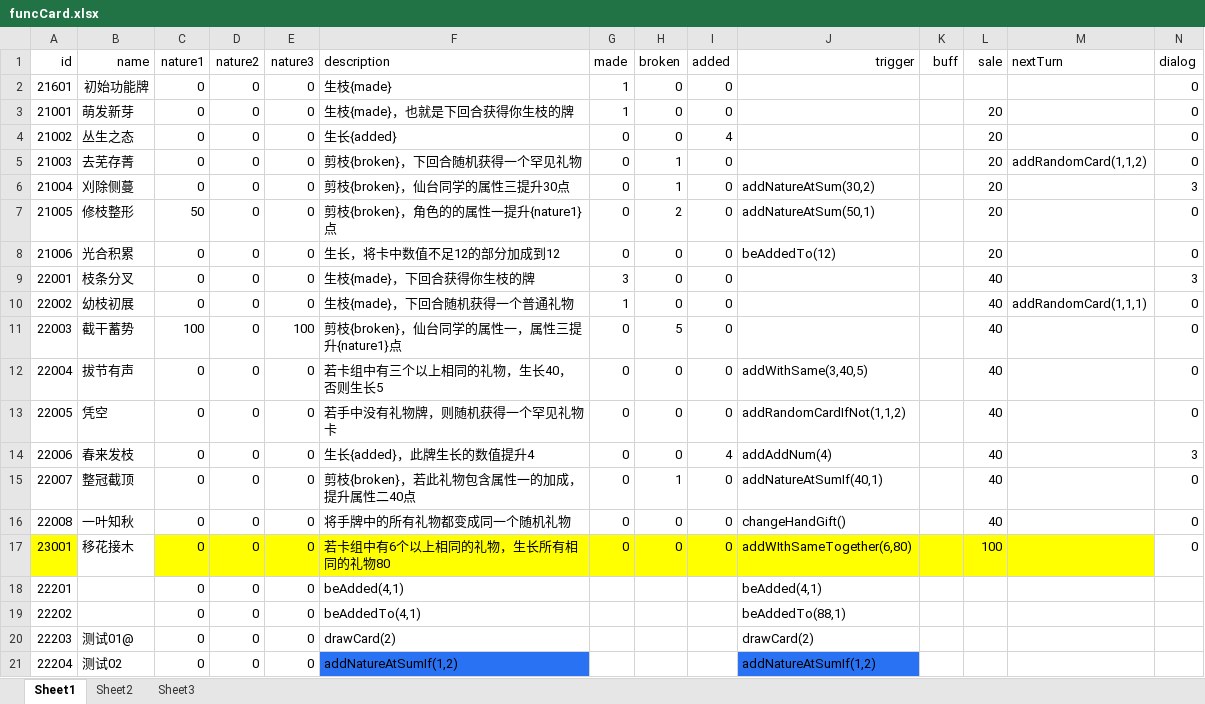
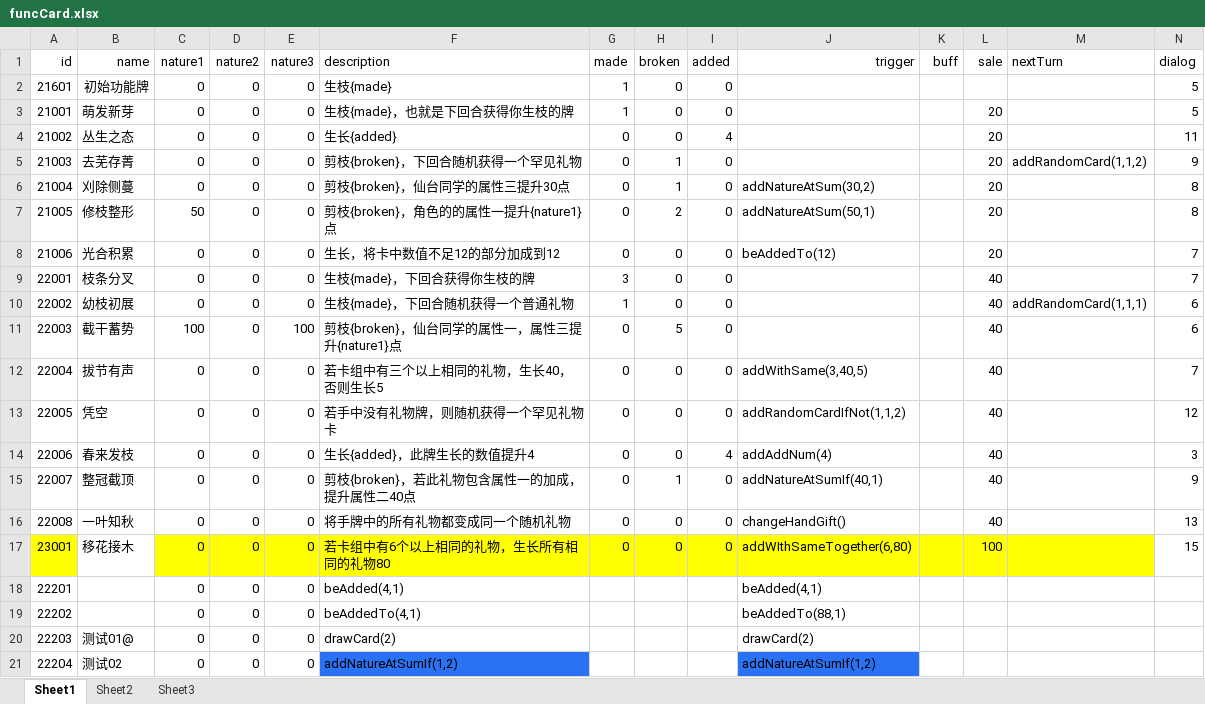
Before and after one commit to Tasrovy/projectG, an Excel workbook: funcCard.xlsx, sheet Sheet1, drawn as a sheet; values as stored, in another font and other column widths than the file's, no borders; the diff names each change by its address in the sheet, - before the commit and + after, or states it on an @@ line.

```diff
--- a/funcCard.xlsx (sheet Sheet1)
+++ b/funcCard.xlsx (sheet Sheet1)
-N2:N3 (dialog): 0
+N2:N3 (dialog): 5
-N4 (dialog): 0
+N4 (dialog): 11
-N5 (dialog): 0
+N5 (dialog): 9
-N6 (dialog): 3
+N6 (dialog): 8
-N7 (dialog): 0
+N7 (dialog): 8
-N8 (dialog): 0
+N8 (dialog): 7
-N9 (dialog): 3
+N9 (dialog): 7
-N10:N11 (dialog): 0
+N10:N11 (dialog): 6
-N12 (dialog): 0
+N12 (dialog): 7
-N13 (dialog): 0
+N13 (dialog): 12
-N15 (dialog): 0
+N15 (dialog): 9
-N16 (dialog): 0
+N16 (dialog): 13
-N17 (dialog): 0
+N17 (dialog): 15
```
Also changed, not shown: day.xlsx, dialog.xlsx, 21 other files.
